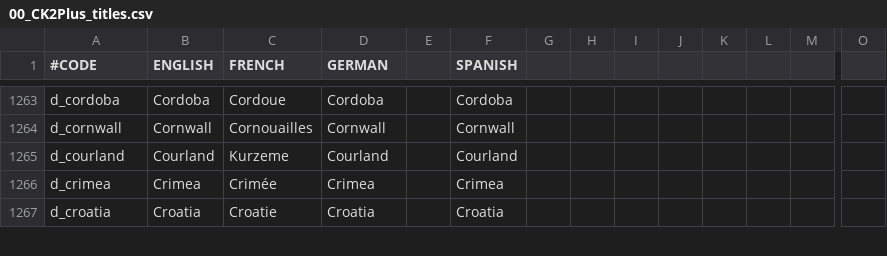
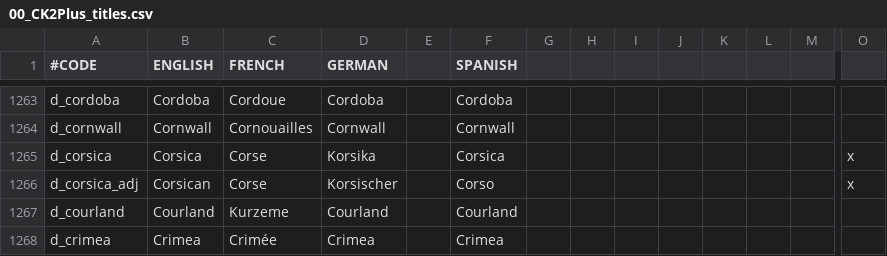
Before and after one commit to ck2plus/CK2Plus, a CSV file: CK2Plus/localisation/00_CK2Plus_titles.csv, drawn as a sheet; only a part is shown, gaps mark what is left out; the shorter side is filled out with more unchanged rows; rows hold the shown columns only; the diff names each change by its address in the sheet, - before the commit and + after, or states it on an @@ line.

Commit message:
ADD: Duchy of Corsica (One province dukedom splitting c_corsica from d_sardinia, but still part of k_sardinia)

```diff
--- a/CK2Plus/localisation/00_CK2Plus_titles.csv
+++ b/CK2Plus/localisation/00_CK2Plus_titles.csv
+row 1265: d_corsica | Corsica | Corse | Korsika |  | Corsica |  |  |  |  |  |  |  | x
+row 1266: d_corsica_adj | Corsican | Corse | Korsischer |  | Corso |  |  |  |  |  |  |  | x
```
Also changed, not shown: 2 other files.
